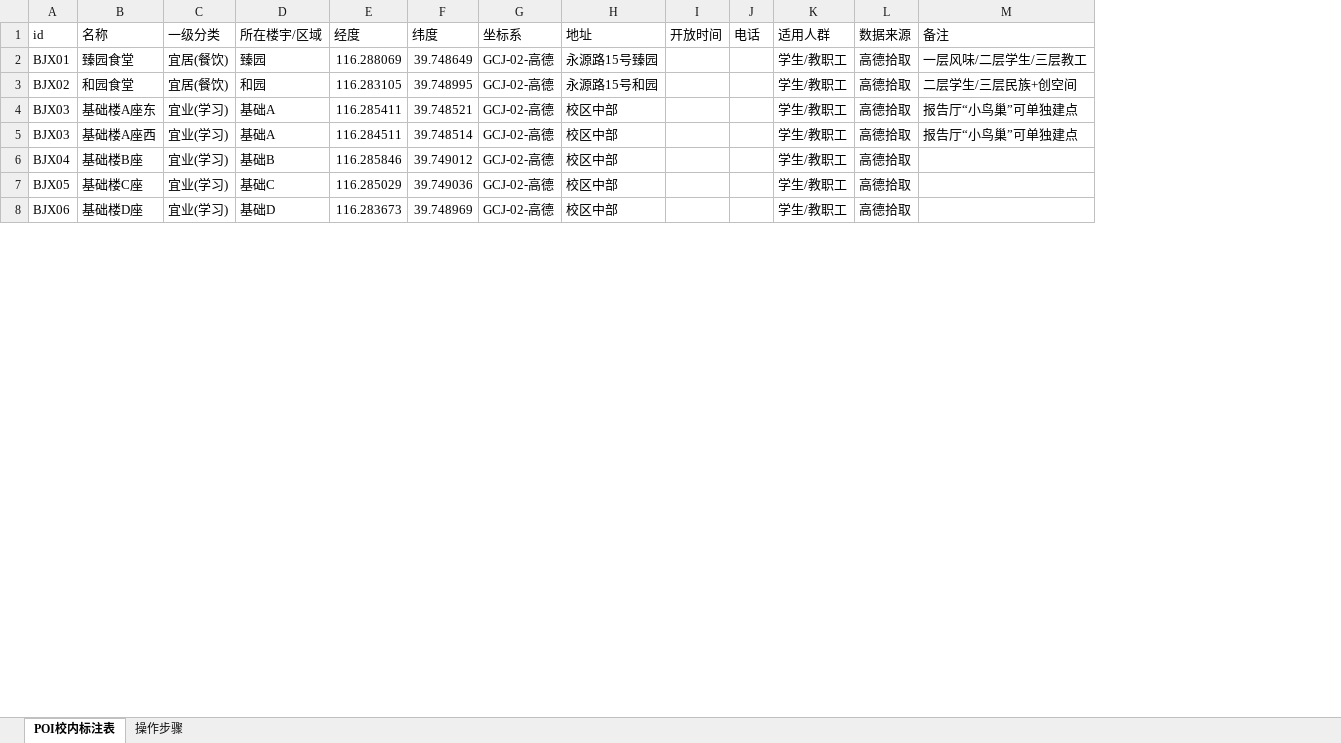
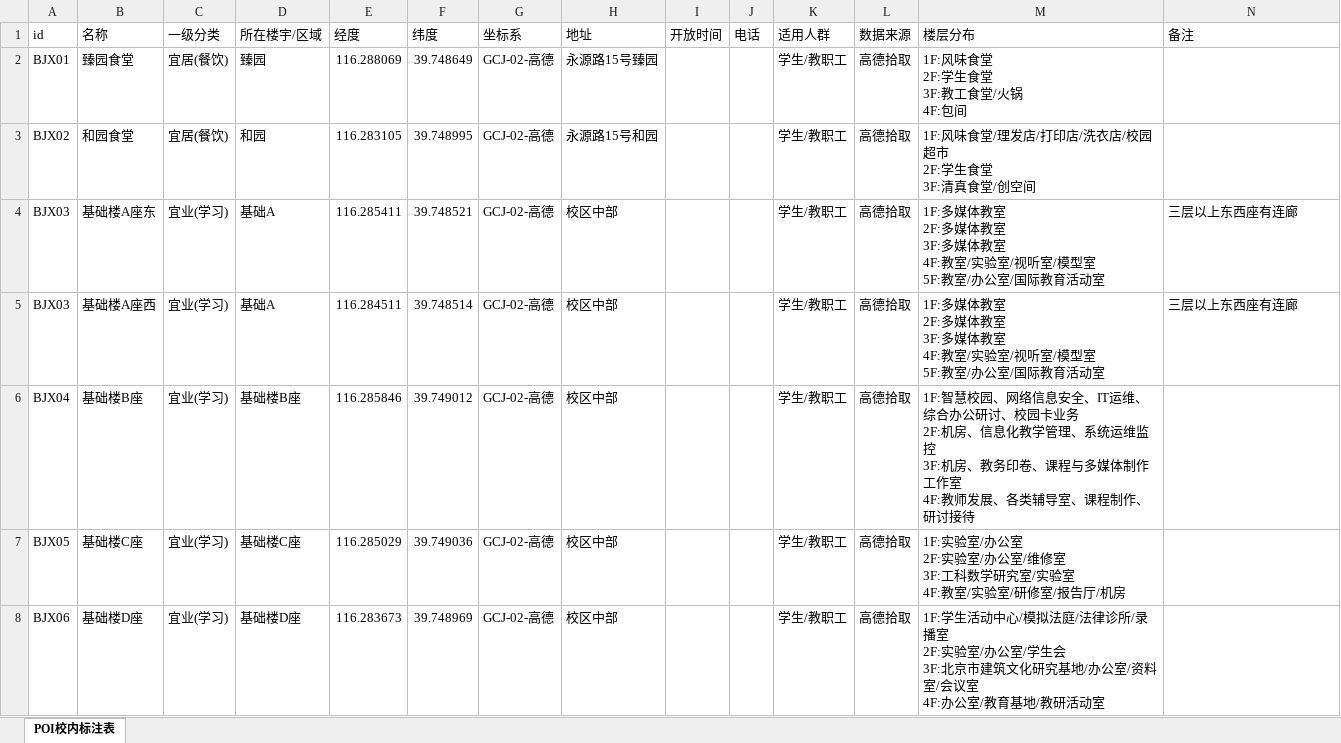
Before and after one commit to cjz221/bju-map, an Excel workbook: bju_poi.xlsx, sheet POI校内标注表, drawn as a sheet; only a part is shown; values as stored, in another font and other column widths than the file's, no cell formats; addresses are those after the commit; ↵ is a line break in a cell; the diff covers the shown part only; the diff names each change by its address in the sheet, - before the commit and + after, or states it on an @@ line.

```diff
--- a/bju_poi.xlsx (sheet POI校内标注表)
+++ b/bju_poi.xlsx (sheet POI校内标注表)
-sheet tab: 操作步骤
+column M (楼层分布), rows 2-8: 1F:风味食堂 ↵ 2F:学生食堂 ↵ 3F:教工食堂/火锅 ↵ 4F:包间 | 1F:风味食堂/理发店/打印店/洗衣店/校园超市 ↵ 2F:学生食堂 ↵ 3F:清真食堂/创空间 | 1F:多媒体教室 ↵ 2F:多媒体教室 ↵ 3F:多媒体教室 ↵ 4F:教室/实验室/视听室/模型室 ↵ 5F:教室/办公室/国际教育活动室 | 1F:多媒体教室 ↵ 2F:多媒体教室 ↵ 3F:多媒体教室 ↵ 4F:教室/实验室/视听室/模型室 ↵ 5F:教室/办公室/国际教育活动室 | 1F:智慧校园、网络信息安全、IT运维、综合办公研讨、校园卡业务 ↵ 2F:机房、信息化教学管理、系统运维监控 ↵ 3F:机房、教务印卷、课程与多媒体制作工作室 ↵ 4F:教师发展、各类辅导室、课程制作、研讨接待 | 1F:实验室/办公室 ↵ 2F:实验室/办公室/维修室 ↵ 3F:工科数学研究室/实验室 ↵ 4F:教室/实验室/研修室/报告厅/机房 | 1F:学生活动中心/模拟法庭/法律诊所/录播室 ↵ 2F:实验室/办公室/学生会 ↵ 3F:北京市建筑文化研究基地/办公室/资料室/会议室 ↵ 4F:办公室/教育基地/教研活动室
-N2 (备注): 一层风味/二层学生/三层教工
+N2 (备注): (empty)
-N3 (备注): 二层学生/三层民族+创空间
+N3 (备注): (empty)
-N4:N5 (备注): 报告厅“小鸟巢”可单独建点
+N4:N5 (备注): 三层以上东西座有连廊
-D6 (所在楼宇/区域): 基础B
+D6 (所在楼宇/区域): 基础楼B座
-D7 (所在楼宇/区域): 基础C
+D7 (所在楼宇/区域): 基础楼C座
-D8 (所在楼宇/区域): 基础D
+D8 (所在楼宇/区域): 基础楼D座
```
Also changed, not shown: 5 removed rows and 37 edited cells elsewhere in this sheet, cell formats, 1 other file.
